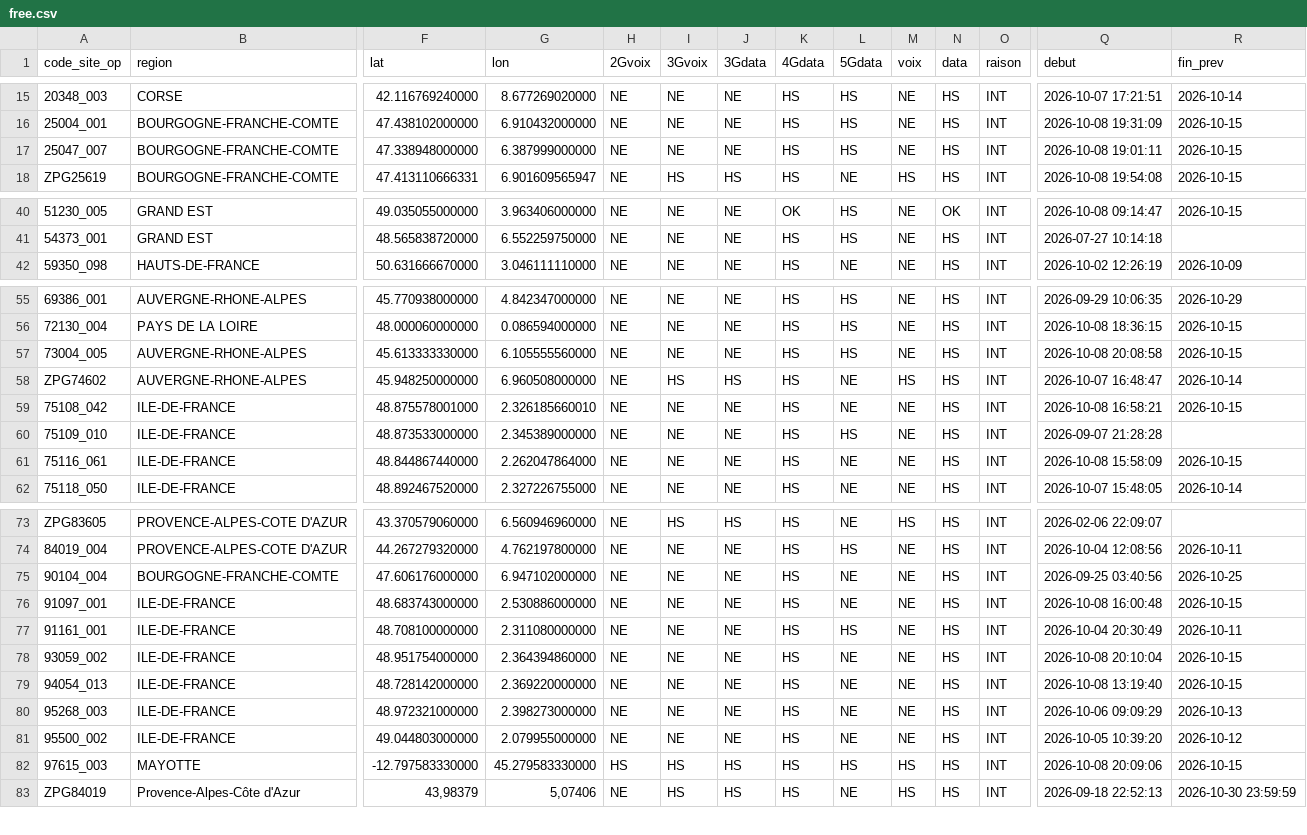
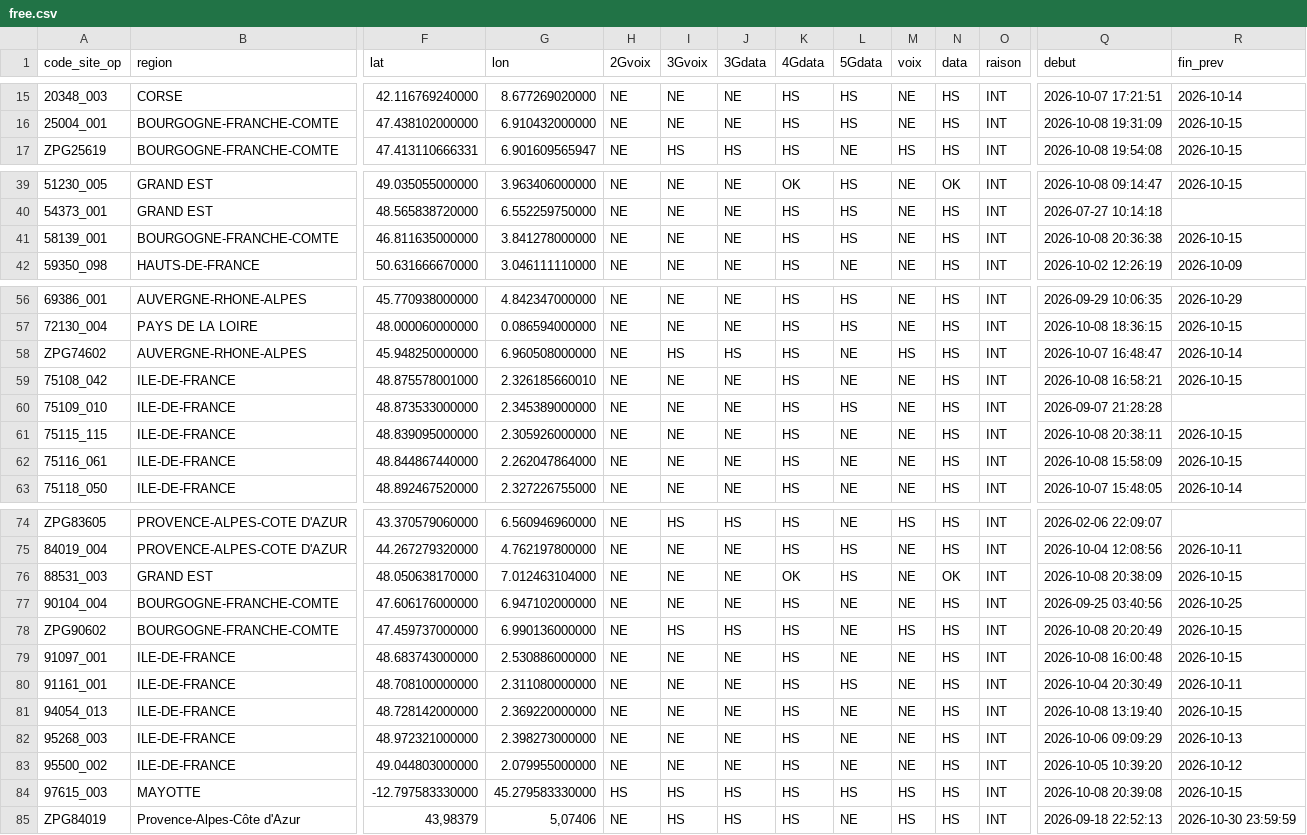
Before and after one commit to emasimco1587-tech/Panne-mobile, a CSV file: data/free.csv, drawn as a sheet; only a part is shown, gaps mark what is left out; removed rows and columns are numbered as before the commit, all else as after; rows hold the shown columns only; the diff covers the shown part only; the diff names each change by its address in the sheet, - before the commit and + after, or states it on an @@ line.

```diff
--- a/data/free.csv
+++ b/data/free.csv
-row 17: 25047_007 | BOURGOGNE-FRANCHE-COMTE | 47.338948000000 | 6.387999000000 | NE | NE | NE | HS | HS | NE | HS | INT | 2026-10-08 19:01:11 | 2026-10-15
+row 41: 58139_001 | BOURGOGNE-FRANCHE-COMTE | 46.811635000000 | 3.841278000000 | NE | NE | NE | HS | HS | NE | HS | INT | 2026-10-08 20:36:38 | 2026-10-15
-row 57: 73004_005 | AUVERGNE-RHONE-ALPES | 45.613333330000 | 6.105555560000 | NE | NE | NE | HS | HS | NE | HS | INT | 2026-10-08 20:08:58 | 2026-10-15
+row 61: 75115_115 | ILE-DE-FRANCE | 48.839095000000 | 2.305926000000 | NE | NE | NE | HS | NE | NE | HS | INT | 2026-10-08 20:38:11 | 2026-10-15
+row 76: 88531_003 | GRAND EST | 48.050638170000 | 7.012463104000 | NE | NE | NE | OK | HS | NE | OK | INT | 2026-10-08 20:38:09 | 2026-10-15
+row 78: ZPG90602 | BOURGOGNE-FRANCHE-COMTE | 47.459737000000 | 6.990136000000 | NE | HS | HS | HS | NE | HS | HS | INT | 2026-10-08 20:20:49 | 2026-10-15
-row 78: 93059_002 | ILE-DE-FRANCE | 48.951754000000 | 2.364394860000 | NE | NE | NE | HS | NE | NE | HS | INT | 2026-10-08 20:10:04 | 2026-10-15
-Q84 (debut): 2026-10-08 20:09:06
+Q84 (debut): 2026-10-08 20:39:08
```
Also changed, not shown: 1 added row and 1 edited cell elsewhere in this file, 1 other file.
